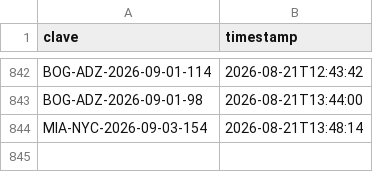
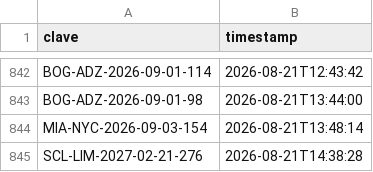
Before and after one commit to Felipebarv25/app-vuelos, a CSV file: datos/alertas_enviadas.csv, drawn as a sheet; only a part is shown, gaps mark what is left out.

```diff
--- a/datos/alertas_enviadas.csv
+++ b/datos/alertas_enviadas.csv
@@ -844 +844,2 @@ BOG-ADZ-2026-09-01-98,2026-08-21T13:44:00
 MIA-NYC-2026-09-03-154,2026-08-21T13:48:14
+SCL-LIM-2027-02-21-276,2026-08-21T14:38:28
```
Also changed, not shown: 3 other files.
